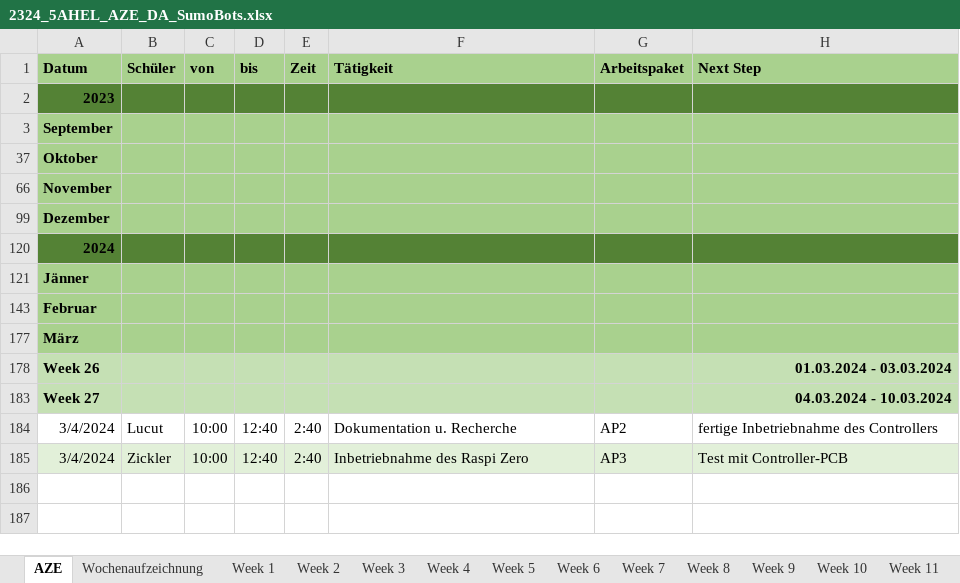
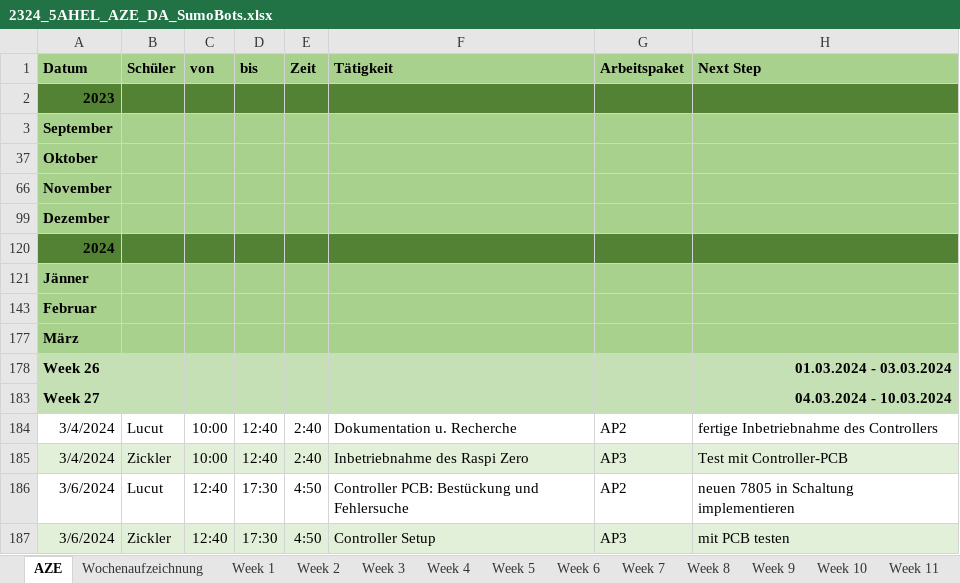
Before and after one commit to RoteRuebe/diplomarbeit, an Excel workbook: 2324_5AHEL_AZE_DA_SumoBots.xlsx, sheet AZE, drawn as a sheet; values as stored, in another font and other column widths than the file's, no borders; the diff names each change by its address in the sheet, - before the commit and + after, or states it on an @@ line.

Commit message:
AZE aktualisiert 😶

```diff
--- a/2324_5AHEL_AZE_DA_SumoBots.xlsx (sheet AZE)
+++ b/2324_5AHEL_AZE_DA_SumoBots.xlsx (sheet AZE)
+row 186: 3/6/2024 | Lucut | 12:40 | 17:30 | 4:50 | Controller PCB: Bestückung und Fehlersuche | AP2 | neuen 7805 in Schaltung implementieren
+row 187: 3/6/2024 | Zickler | 12:40 | 17:30 | 4:50 | Controller Setup | AP3 | mit PCB testen
```
Also changed, not shown: sheet Week 27, charts or pictures.
